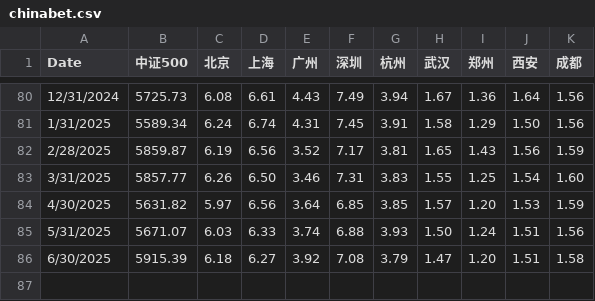
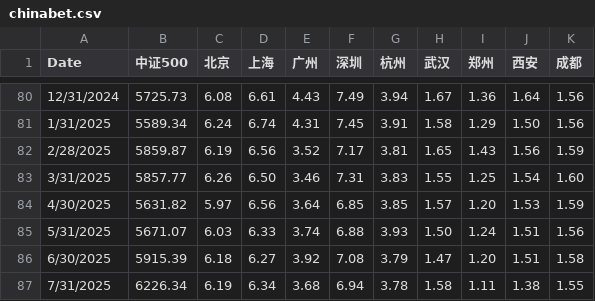
Before and after one commit to liuzhe821/funds, a CSV file: chinabet.csv, drawn as a sheet; only a part is shown, gaps mark what is left out; the diff names each change by its address in the sheet, - before the commit and + after, or states it on an @@ line.

Commit message:
Update chinabet.csv

```diff
--- a/chinabet.csv
+++ b/chinabet.csv
+row 87: 7/31/2025 | 6226.34 | 6.19 | 6.34 | 3.68 | 6.94 | 3.78 | 1.58 | 1.11 | 1.38 | 1.55
```
